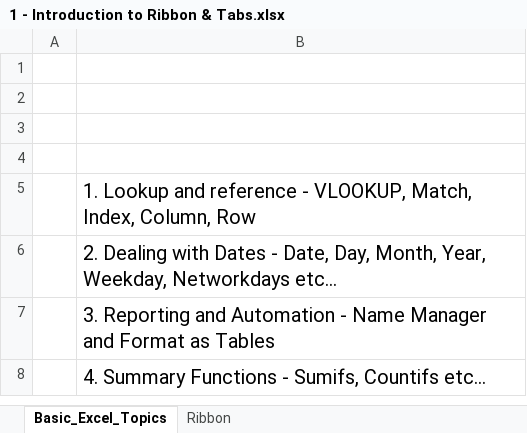
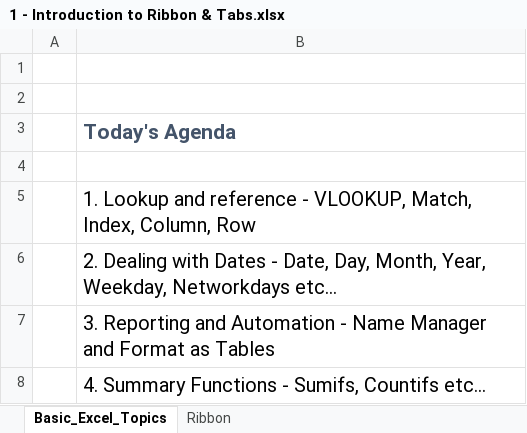
Before and after one commit to KunaalNaik/Excel_for_Data_Science, an Excel workbook: InClassWorkingFiles/1 - Introduction to Ribbon & Tabs.xlsx, sheet Basic_Excel_Topics, drawn as a sheet; values as stored, in another font and other column widths than the file's, no borders; the diff names each change by its address in the sheet, - before the commit and + after, or states it on an @@ line.

Commit message:
Update 1 - Introduction to Ribbon & Tabs.xlsx

```diff
--- a/InClassWorkingFiles/1 - Introduction to Ribbon & Tabs.xlsx (sheet Basic_Excel_Topics)
+++ b/InClassWorkingFiles/1 - Introduction to Ribbon & Tabs.xlsx (sheet Basic_Excel_Topics)
-B3: (empty)
+B3: Today's Agenda
```
